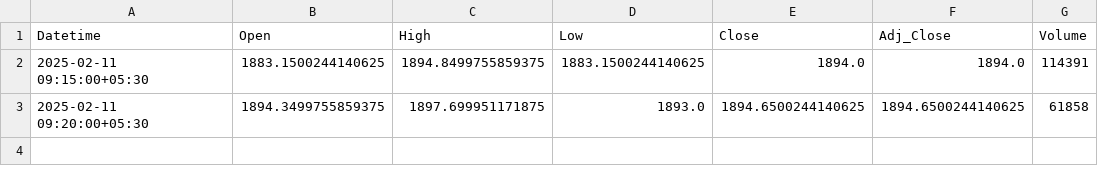
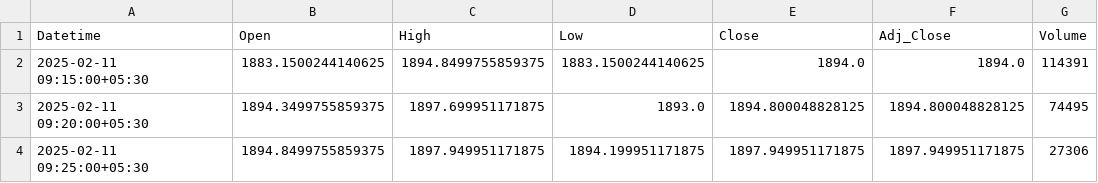
Before and after one commit to chiragpalan/stock_predictions_rnn_v2, a CSV file: temp_csv/INFY_NS.csv, drawn as a sheet.

```diff
--- a/temp_csv/INFY_NS.csv
+++ b/temp_csv/INFY_NS.csv
@@ -2,2 +2,3 @@ Datetime,Open,High,Low,Close,Adj_Close,Volume
 2025-02-11 09:15:00+05:30,1883.1500244140625,1894.8499755859375,1883.1500244140625,1894.0,1894.0,114391
-2025-02-11 09:20:00+05:30,1894.3499755859375,1897.699951171875,1893.0,1894.6500244140625,1894.6500244140625,61858
+2025-02-11 09:20:00+05:30,1894.3499755859375,1897.699951171875,1893.0,1894.800048828125,1894.800048828125,74495
+2025-02-11 09:25:00+05:30,1894.8499755859375,1897.949951171875,1894.199951171875,1897.949951171875,1897.949951171875,27306
```
Also changed, not shown: temp_csv/HDFCBANK_NS.csv, temp_csv/ICICIBANK_NS.csv, 3 other files.
